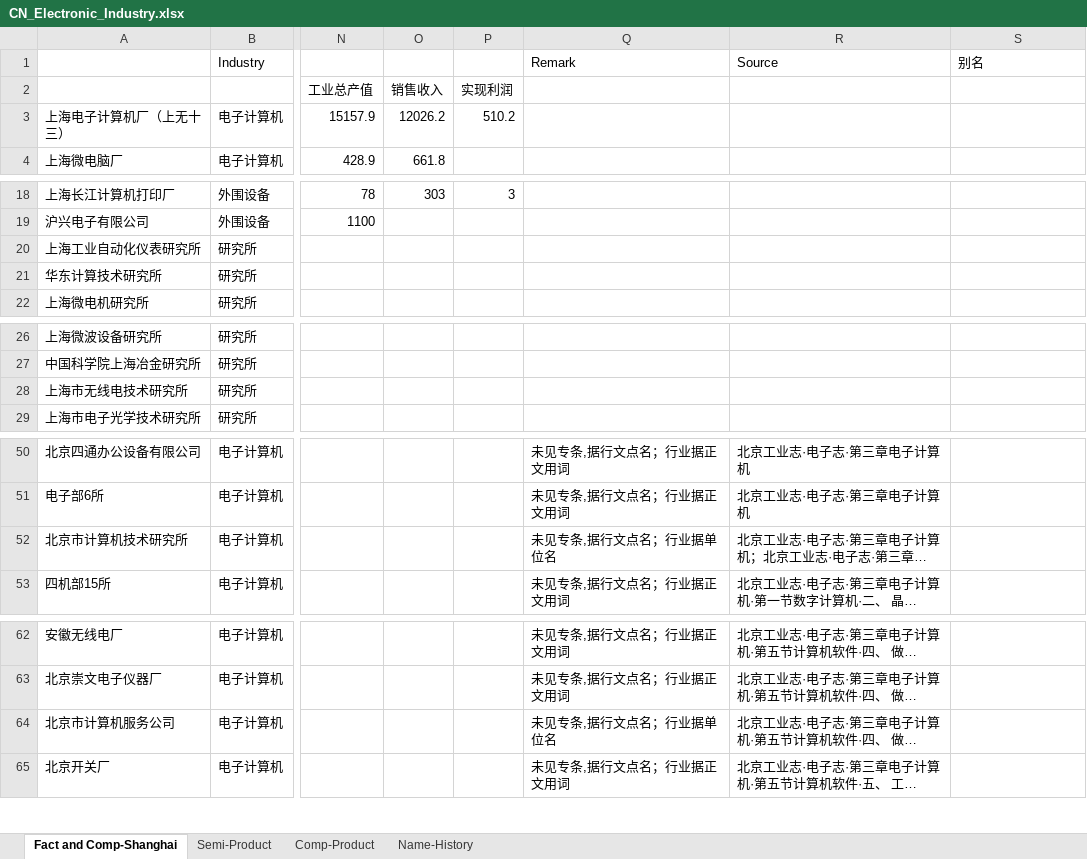
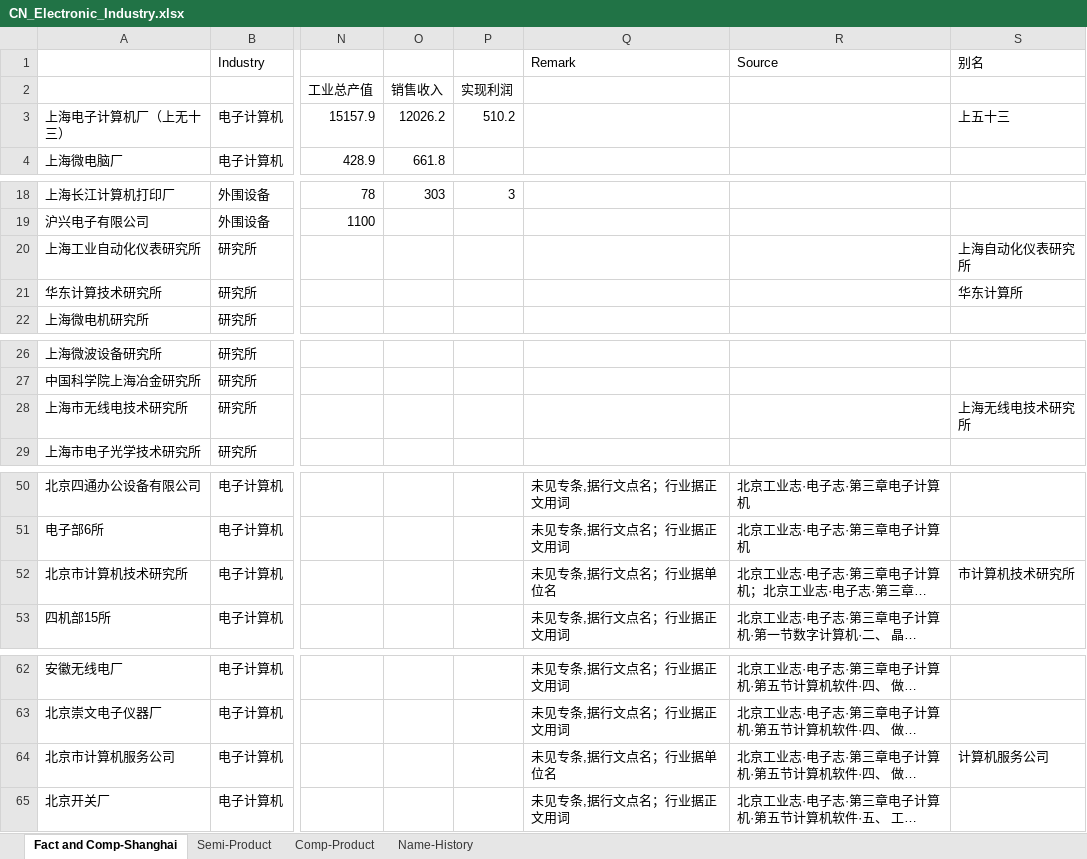
Before and after one commit to gantai/Electronic_industry_CN_Map, an Excel workbook: CN_Electronic_Industry.xlsx, sheet Fact and Comp-Shanghai, drawn as a sheet; only a part is shown, gaps mark what is left out; long unchanged cells end in …; values as stored, in another font and other column widths than the file's, no borders; the diff covers the shown part only; the diff names each change by its address in the sheet, - before the commit and + after, or states it on an @@ line.

```diff
--- a/CN_Electronic_Industry.xlsx (sheet Fact and Comp-Shanghai)
+++ b/CN_Electronic_Industry.xlsx (sheet Fact and Comp-Shanghai)
-S3 (别名): (empty)
+S3 (别名): 上五十三
-S20 (别名): (empty)
+S20 (别名): 上海自动化仪表研究所
-S21 (别名): (empty)
+S21 (别名): 华东计算所
-S28 (别名): (empty)
+S28 (别名): 上海无线电技术研究所
-S52 (别名): (empty)
+S52 (别名): 市计算机技术研究所
-S64 (别名): (empty)
+S64 (别名): 计算机服务公司
```
Also changed, not shown: 2 edited cells elsewhere in this sheet, sheet Comp-Product.
